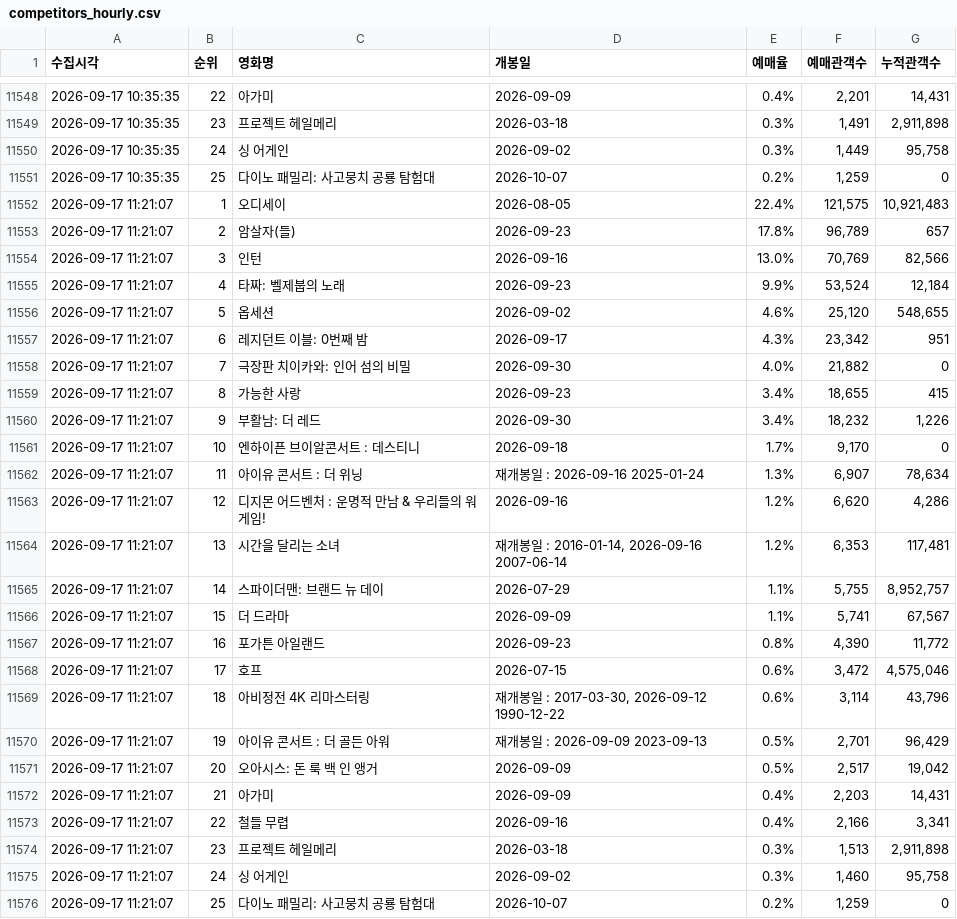
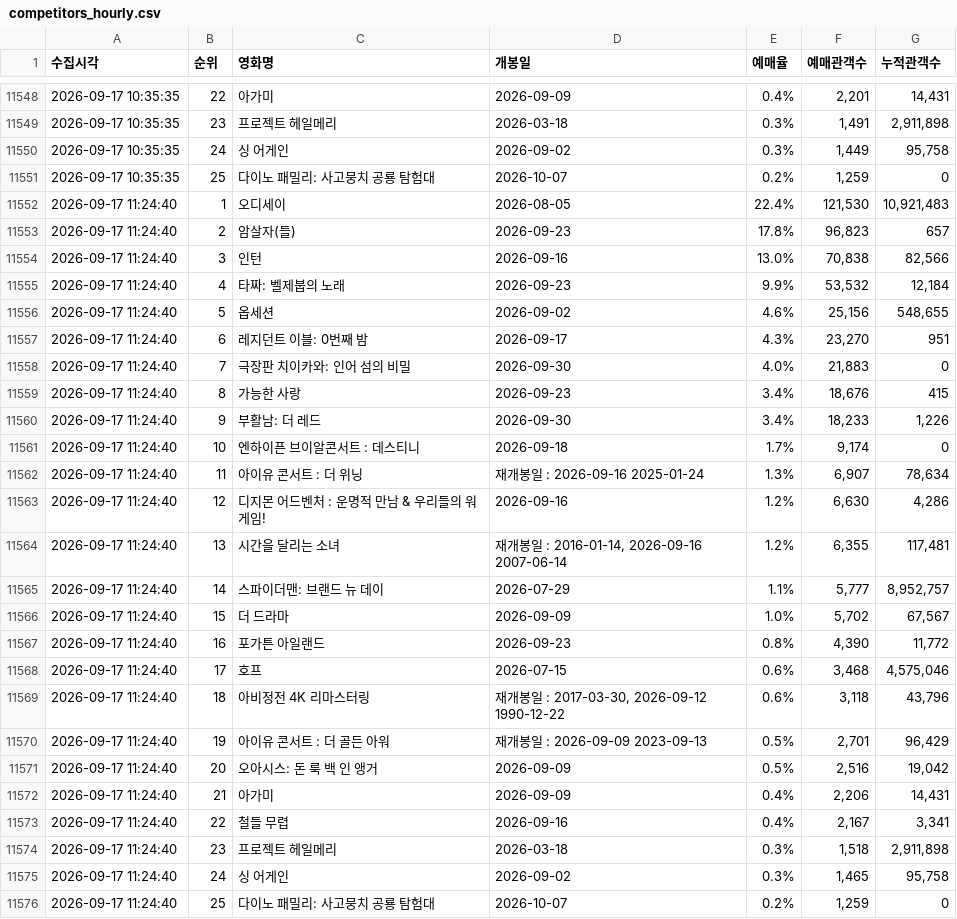
Before and after one commit to jaywhyyang/inthegrey, a CSV file: competitors_hourly.csv, drawn as a sheet; only a part is shown, gaps mark what is left out.

```diff
--- a/competitors_hourly.csv
+++ b/competitors_hourly.csv
@@ -11551,26 +11551,26 @@
 2026-09-17 10:35:35,25,다이노 패밀리: 사고뭉치 공룡 탐험대,2026-10-07,0.2%,"1,259",0
-2026-09-17 11:21:07,1,오디세이,2026-08-05,22.4%,"121,575","10,921,483"
-2026-09-17 11:21:07,2,암살자(들),2026-09-23,17.8%,"96,789",657
-2026-09-17 11:21:07,3,인턴,2026-09-16,13.0%,"70,769","82,566"
-2026-09-17 11:21:07,4,타짜: 벨제붑의 노래,2026-09-23,9.9%,"53,524","12,184"
-2026-09-17 11:21:07,5,옵세션,2026-09-02,4.6%,"25,120","548,655"
-2026-09-17 11:21:07,6,레지던트 이블: 0번째 밤,2026-09-17,4.3%,"23,342",951
-2026-09-17 11:21:07,7,극장판 치이카와: 인어 섬의 비밀,2026-09-30,4.0%,"21,882",0
-2026-09-17 11:21:07,8,가능한 사랑,2026-09-23,3.4%,"18,655",415
-2026-09-17 11:21:07,9,부활남: 더 레드,2026-09-30,3.4%,"18,232","1,226"
-2026-09-17 11:21:07,10,엔하이픈 브이알콘서트 : 데스티니,2026-09-18,1.7%,"9,170",0
-2026-09-17 11:21:07,11,아이유 콘서트 : 더 위닝,재개봉일 : 2026-09-16 2025-01-24,1.3%,"6,907","78,634"
-2026-09-17 11:21:07,12,디지몬 어드벤처 : 운명적 만남 & 우리들의 워 게임!,2026-09-16,1.2%,"6,620","4,286"
-2026-09-17 11:21:07,13,시간을 달리는 소녀,"재개봉일 : 2016-01-14, 2026-09-16 2007-06-14",1.2%,"6,353","117,481"
-2026-09-17 11:21:07,14,스파이더맨: 브랜드 뉴 데이,2026-07-29,1.1%,"5,755","8,952,757"
-2026-09-17 11:21:07,15,더 드라마,2026-09-09,1.1%,"5,741","67,567"
-2026-09-17 11:21:07,16,포가튼 아일랜드,2026-09-23,0.8%,"4,390","11,772"
-2026-09-17 11:21:07,17,호프,2026-07-15,0.6%,"3,472","4,575,046"
-2026-09-17 11:21:07,18,아비정전 4K 리마스터링,"재개봉일 : 2017-03-30, 2026-09-12 1990-12-22",0.6%,"3,114","43,796"
-2026-09-17 11:21:07,19,아이유 콘서트 : 더 골든 아워,재개봉일 : 2026-09-09 2023-09-13,0.5%,"2,701","96,429"
-2026-09-17 11:21:07,20,오아시스: 돈 룩 백 인 앵거,2026-09-09,0.5%,"2,517","19,042"
-2026-09-17 11:21:07,21,아가미,2026-09-09,0.4%,"2,203","14,431"
-2026-09-17 11:21:07,22,철들 무렵,2026-09-16,0.4%,"2,166","3,341"
-2026-09-17 11:21:07,23,프로젝트 헤일메리,2026-03-18,0.3%,"1,513","2,911,898"
-2026-09-17 11:21:07,24,싱 어게인,2026-09-02,0.3%,"1,460","95,758"
-2026-09-17 11:21:07,25,다이노 패밀리: 사고뭉치 공룡 탐험대,2026-10-07,0.2%,"1,259",0
+2026-09-17 11:24:40,1,오디세이,2026-08-05,22.4%,"121,530","10,921,483"
+2026-09-17 11:24:40,2,암살자(들),2026-09-23,17.8%,"96,823",657
+2026-09-17 11:24:40,3,인턴,2026-09-16,13.0%,"70,838","82,566"
+2026-09-17 11:24:40,4,타짜: 벨제붑의 노래,2026-09-23,9.9%,"53,532","12,184"
+2026-09-17 11:24:40,5,옵세션,2026-09-02,4.6%,"25,156","548,655"
+2026-09-17 11:24:40,6,레지던트 이블: 0번째 밤,2026-09-17,4.3%,"23,270",951
+2026-09-17 11:24:40,7,극장판 치이카와: 인어 섬의 비밀,2026-09-30,4.0%,"21,883",0
+2026-09-17 11:24:40,8,가능한 사랑,2026-09-23,3.4%,"18,676",415
+2026-09-17 11:24:40,9,부활남: 더 레드,2026-09-30,3.4%,"18,233","1,226"
+2026-09-17 11:24:40,10,엔하이픈 브이알콘서트 : 데스티니,2026-09-18,1.7%,"9,174",0
+2026-09-17 11:24:40,11,아이유 콘서트 : 더 위닝,재개봉일 : 2026-09-16 2025-01-24,1.3%,"6,907","78,634"
+2026-09-17 11:24:40,12,디지몬 어드벤처 : 운명적 만남 & 우리들의 워 게임!,2026-09-16,1.2%,"6,630","4,286"
+2026-09-17 11:24:40,13,시간을 달리는 소녀,"재개봉일 : 2016-01-14, 2026-09-16 2007-06-14",1.2%,"6,355","117,481"
+2026-09-17 11:24:40,14,스파이더맨: 브랜드 뉴 데이,2026-07-29,1.1%,"5,777","8,952,757"
+2026-09-17 11:24:40,15,더 드라마,2026-09-09,1.0%,"5,702","67,567"
+2026-09-17 11:24:40,16,포가튼 아일랜드,2026-09-23,0.8%,"4,390","11,772"
+2026-09-17 11:24:40,17,호프,2026-07-15,0.6%,"3,468","4,575,046"
+2026-09-17 11:24:40,18,아비정전 4K 리마스터링,"재개봉일 : 2017-03-30, 2026-09-12 1990-12-22",0.6%,"3,118","43,796"
+2026-09-17 11:24:40,19,아이유 콘서트 : 더 골든 아워,재개봉일 : 2026-09-09 2023-09-13,0.5%,"2,701","96,429"
+2026-09-17 11:24:40,20,오아시스: 돈 룩 백 인 앵거,2026-09-09,0.5%,"2,516","19,042"
+2026-09-17 11:24:40,21,아가미,2026-09-09,0.4%,"2,206","14,431"
+2026-09-17 11:24:40,22,철들 무렵,2026-09-16,0.4%,"2,167","3,341"
+2026-09-17 11:24:40,23,프로젝트 헤일메리,2026-03-18,0.3%,"1,518","2,911,898"
+2026-09-17 11:24:40,24,싱 어게인,2026-09-02,0.3%,"1,465","95,758"
+2026-09-17 11:24:40,25,다이노 패밀리: 사고뭉치 공룡 탐험대,2026-10-07,0.2%,"1,259",0
```
Also changed, not shown: inthegrey_hourly.csv, member_snapshots.csv, 5 other files.
